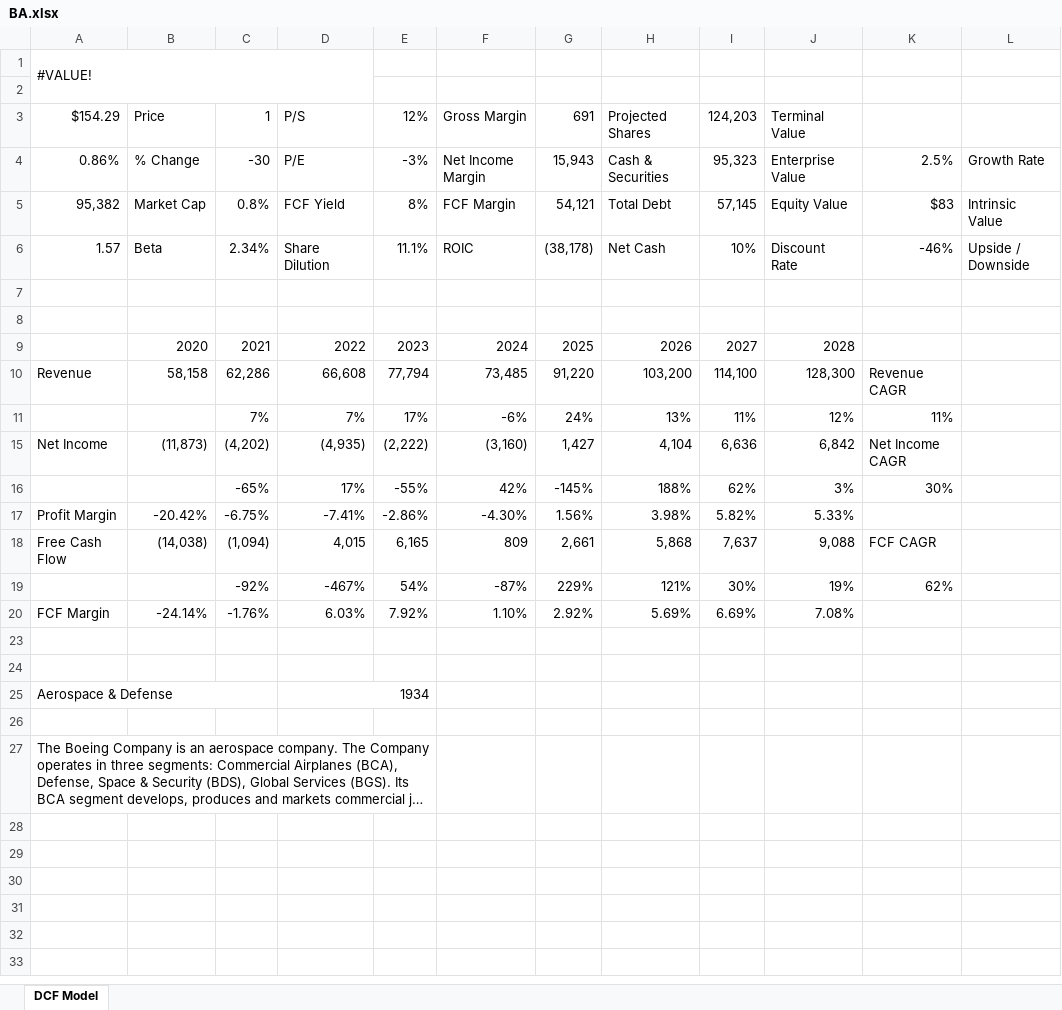
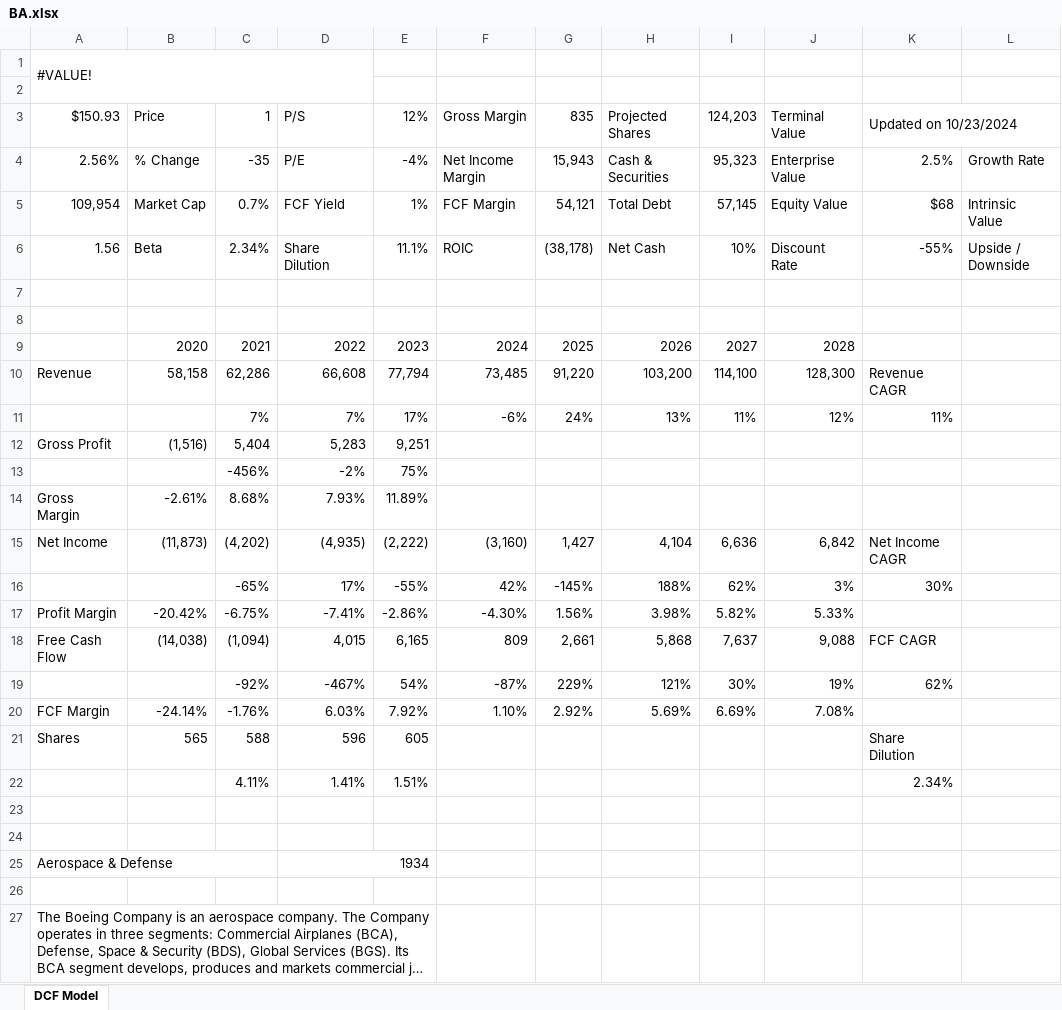
Before and after one commit to avidesai/stocks, an Excel workbook: Defense/BA.xlsx, sheet DCF Model, drawn as a sheet; long unchanged cells end in …; values as stored, in another font and other column widths than the file's, no cell formats; charts and pictures not drawn; the diff names each change by its address in the sheet, - before the commit and + after, or states it on an @@ line.

```diff
--- a/Defense/BA.xlsx (sheet DCF Model)
+++ b/Defense/BA.xlsx (sheet DCF Model)
-A3: $154.29
+A3: $150.93
-G3: 691
+G3: 835
-K3: (empty)
+K3: Updated on 10/23/2024
+K3:L3 merged
-A4: 0.86%
+A4: 2.56%
-C4: -30
+C4: -35
-E4: -3%
+E4: -4%
-A5: 95,382
+A5: 109,954
-C5: 0.8%
+C5: 0.7%
-E5: 8%
+E5: 1%
-K5: $83
+K5: $68
-A6: 1.57
+A6: 1.56
-K6: -46%
+K6: -55%
@@ row 12 unhidden: Gross Profit | (1,516) | 5,404 | 5,283 | 9,251 @@
@@ row 13 unhidden:  |  | -456% | -2% | 75% @@
@@ row 14 unhidden: Gross Margin | -2.61% | 8.68% | 7.93% | 11.89% @@
@@ row 21 unhidden: Shares | 565 | 588 | 596 | 605 |  |  |  |  |  | Share Dilution @@
@@ row 22 unhidden:  |  | 4.11% | 1.41% | 1.51% |  |  |  |  |  | 2.34% @@
```
Also changed, not shown: cell formats, charts or pictures, Dashboard.xlsx, Defense/LMT.xlsx, 10 other files.
